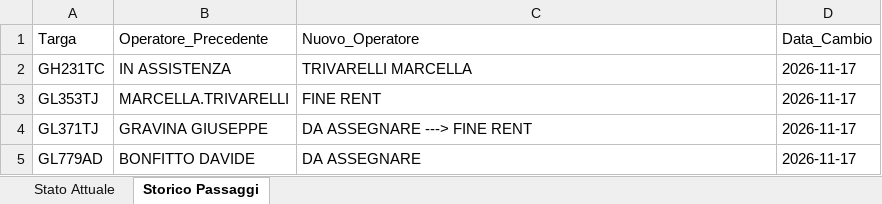
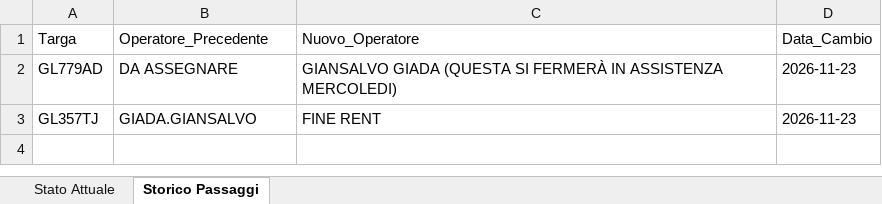
Before and after one commit to messinesetsrm-cell/db_auto, an Excel workbook: flotta.xlsx, sheet Storico Passaggi, drawn as a sheet; values as stored, in another font and other column widths than the file's, no borders; removed rows and columns are numbered as before the commit, all else as after; the diff names each change by its address in the sheet, - before the commit and + after, or states it on an @@ line.

Commit message:
Add files via upload

```diff
--- a/flotta.xlsx (sheet Storico Passaggi)
+++ b/flotta.xlsx (sheet Storico Passaggi)
-row 2: GH231TC | IN ASSISTENZA | TRIVARELLI MARCELLA | 2026-11-17
-row 3: GL353TJ | MARCELLA.TRIVARELLI | FINE RENT | 2026-11-17
-row 4: GL371TJ | GRAVINA GIUSEPPE | DA ASSEGNARE ---> FINE RENT | 2026-11-17
-B2 (Operatore_Precedente): BONFITTO DAVIDE
+B2 (Operatore_Precedente): DA ASSEGNARE
-C2 (Nuovo_Operatore): DA ASSEGNARE
+C2 (Nuovo_Operatore): GIANSALVO GIADA (QUESTA SI FERMERÀ IN ASSISTENZA MERCOLEDI)
-D2 (Data_Cambio): 2026-11-17
+D2 (Data_Cambio): 2026-11-23
+row 3: GL357TJ | GIADA.GIANSALVO | FINE RENT | 2026-11-23
```
Also changed, not shown: sheet Stato Attuale.
